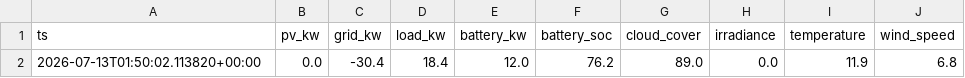
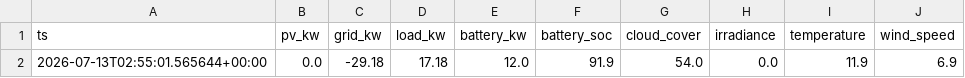
Before and after one commit to ruanvanheerden97/voltano-millenial-billing, a CSV file: live_latest.csv, drawn as a sheet; only a part is shown; the diff names each change by its address in the sheet, - before the commit and + after, or states it on an @@ line.

```diff
--- a/live_latest.csv
+++ b/live_latest.csv
-A2 (ts): 2026-07-13T01:50:02.113820+00:00
+A2 (ts): 2026-07-13T02:55:01.565644+00:00
-C2 (grid_kw): -30.4
+C2 (grid_kw): -29.18
-D2 (load_kw): 18.4
+D2 (load_kw): 17.18
-F2 (battery_soc): 76.2
+F2 (battery_soc): 91.9
-G2 (cloud_cover): 89.0
+G2 (cloud_cover): 54.0
-J2 (wind_speed): 6.8
+J2 (wind_speed): 6.9
```
Also changed, not shown: live_history.csv.
